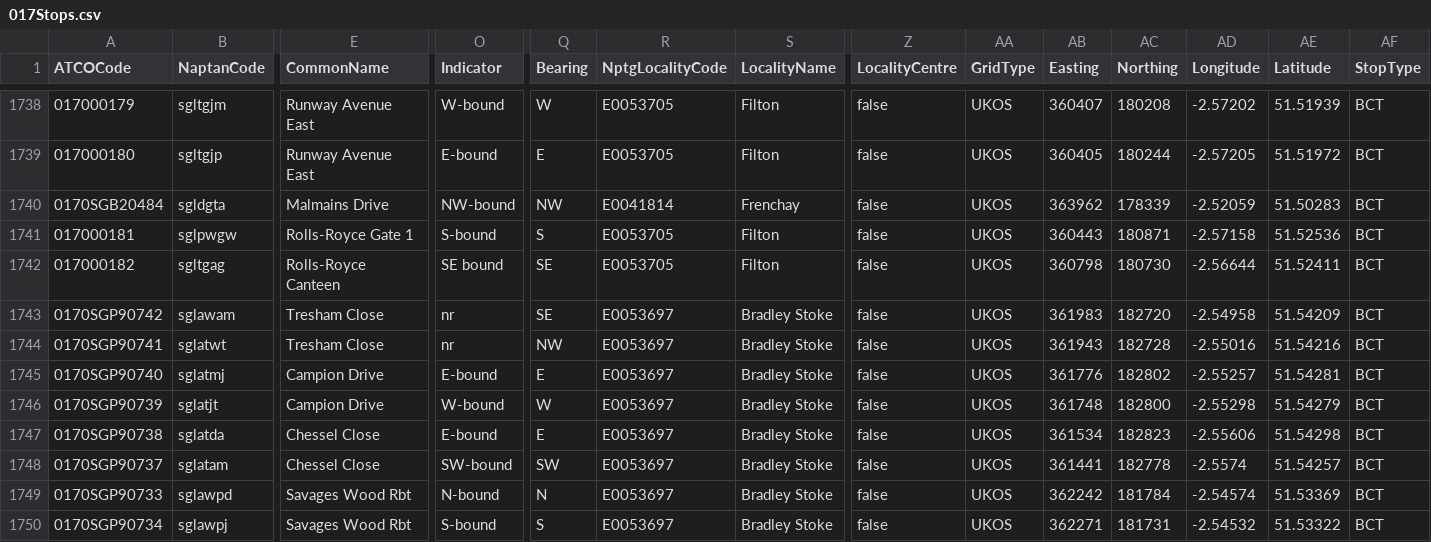
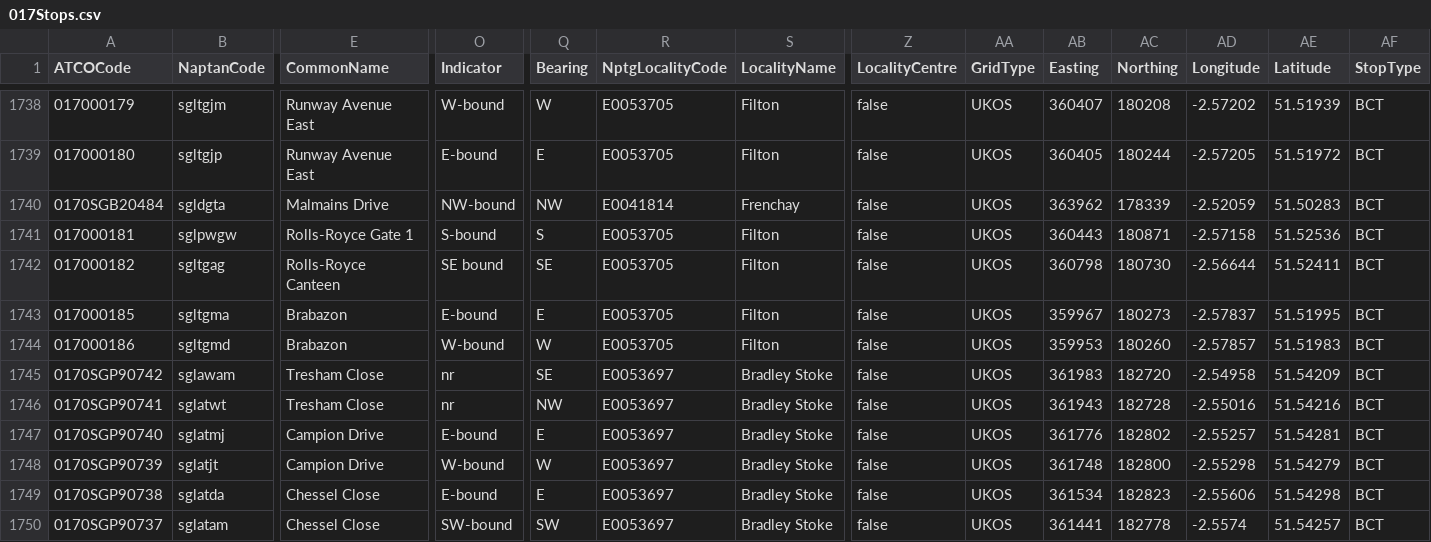
Before and after one commit to ldjb/naptan-nptg-history, a CSV file: 017Stops.csv, drawn as a sheet; only a part is shown, gaps mark what is left out; the shorter side is filled out with more unchanged rows; rows hold the shown columns only; the diff names each change by its address in the sheet, - before the commit and + after, or states it on an @@ line.

```diff
--- a/017Stops.csv
+++ b/017Stops.csv
+row 1743: 017000185 | sgltgma | Brabazon | E-bound | E | E0053705 | Filton | false | UKOS | 359967 | 180273 | -2.57837 | 51.51995 | BCT
+row 1744: 017000186 | sgltgmd | Brabazon | W-bound | W | E0053705 | Filton | false | UKOS | 359953 | 180260 | -2.57857 | 51.51983 | BCT
```
Also changed, not shown: 039Stops.csv, 068Stops.csv, 25 other files.
